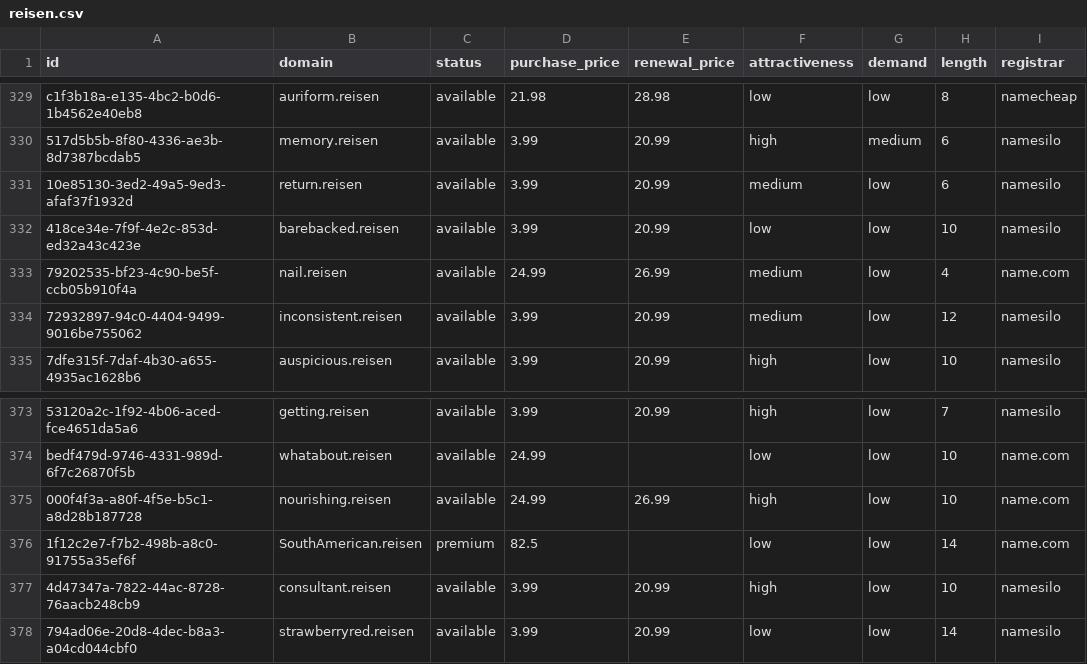
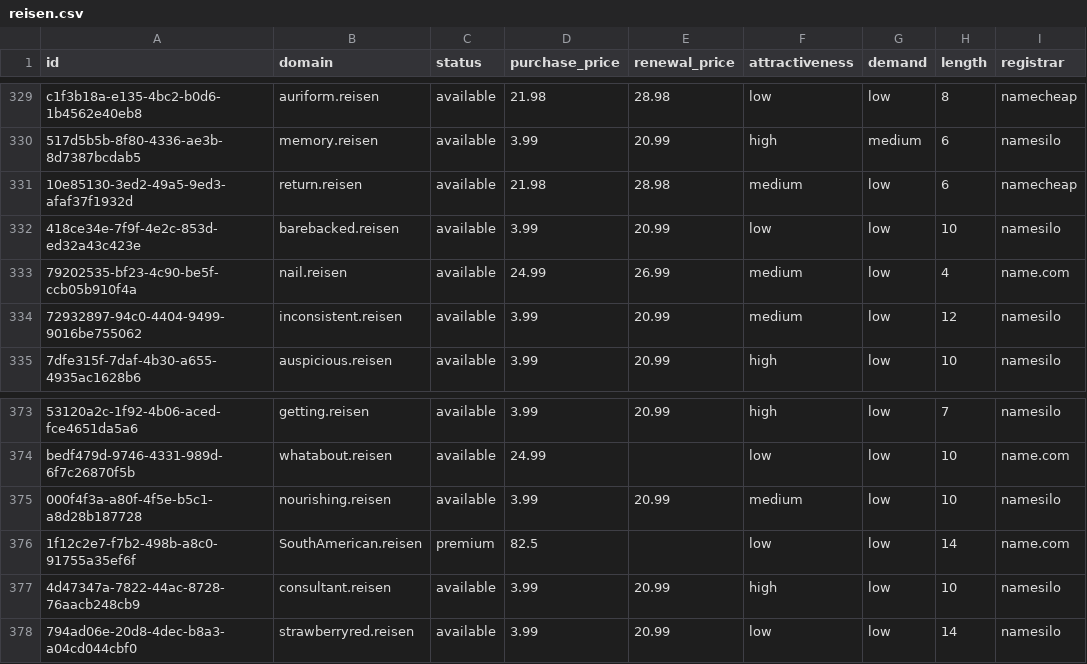
Before and after one commit to UniqueDomains/reisen-oneword-domains, a CSV file: reisen.csv, drawn as a sheet; only a part is shown, gaps mark what is left out; the diff names each change by its address in the sheet, - before the commit and + after, or states it on an @@ line.

Commit message:
Domains update

```diff
--- a/reisen.csv
+++ b/reisen.csv
-D331 (purchase_price): 3.99
+D331 (purchase_price): 21.98
-E331 (renewal_price): 20.99
+E331 (renewal_price): 28.98
-I331 (registrar): namesilo
+I331 (registrar): namecheap
-D375 (purchase_price): 24.99
+D375 (purchase_price): 3.99
-E375 (renewal_price): 26.99
+E375 (renewal_price): 20.99
-F375 (attractiveness): high
+F375 (attractiveness): medium
-I375 (registrar): name.com
+I375 (registrar): namesilo
```
Also changed, not shown: 4 other files.
